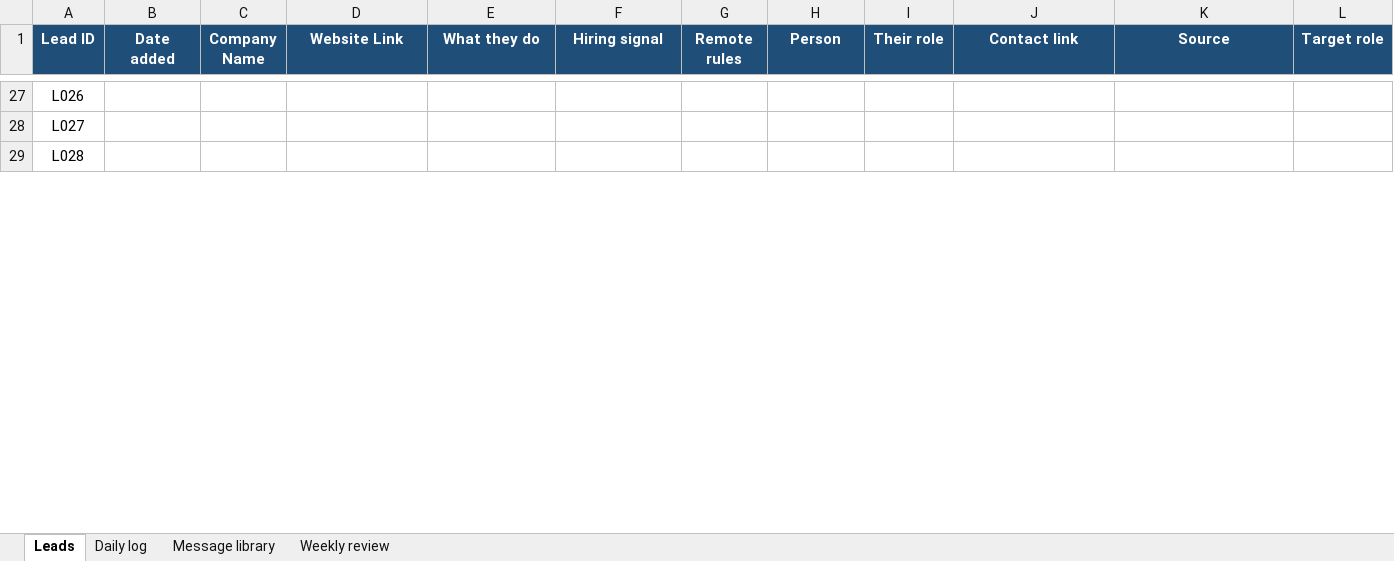
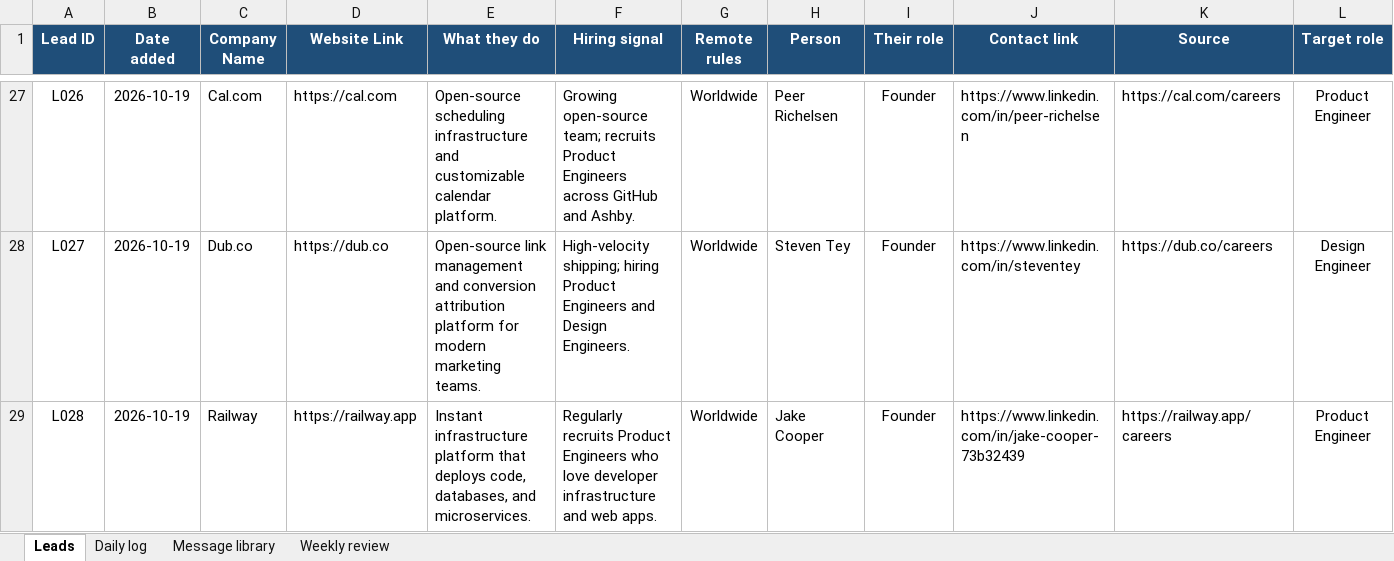
Before and after one commit to funmifal/final-task-funmilayo-faleye, an Excel workbook: tracker/Job_Leads_Tracker.xlsx, sheet Leads, drawn as a sheet; only a part is shown, gaps mark what is left out; values as stored, in another font and other column widths than the file's, no borders; the diff covers the shown part only; the diff names each change by its address in the sheet, - before the commit and + after, or states it on an @@ line.

Commit message:
feat(tracker): expand job leads tracker to 100 verified leads

```diff
--- a/tracker/Job_Leads_Tracker.xlsx (sheet Leads)
+++ b/tracker/Job_Leads_Tracker.xlsx (sheet Leads)
-B27:B29 (Date added): (empty)
+B27:B29 (Date added): 2026-10-19
-C27 (Company Name): (empty)
+C27 (Company Name): Cal.com
-D27 (Website Link): (empty)
+D27 (Website Link): https://cal.com
-E27 (What they do): (empty)
+E27 (What they do): Open-source scheduling infrastructure and customizable calendar platform.
-F27 (Hiring signal): (empty)
+F27 (Hiring signal): Growing open-source team; recruits Product Engineers across GitHub and Ashby.
-G27:G29 (Remote rules): (empty)
+G27:G29 (Remote rules): Worldwide
-H27 (Person): (empty)
+H27 (Person): Peer Richelsen
-I27:I29 (Their role): (empty)
+I27:I29 (Their role): Founder
-J27 (Contact link): (empty)
+J27 (Contact link): https://www.linkedin.com/in/peer-richelsen
-K27 (Source): (empty)
+K27 (Source): https://cal.com/careers
-L27 (Target role): (empty)
+L27 (Target role): Product Engineer
-C28 (Company Name): (empty)
+C28 (Company Name): Dub.co
-D28 (Website Link): (empty)
+D28 (Website Link): https://dub.co
-E28 (What they do): (empty)
+E28 (What they do): Open-source link management and conversion attribution platform for modern marketing teams.
-F28 (Hiring signal): (empty)
+F28 (Hiring signal): High-velocity shipping; hiring Product Engineers and Design Engineers.
-H28 (Person): (empty)
+H28 (Person): Steven Tey
-J28 (Contact link): (empty)
+J28 (Contact link): https://www.linkedin.com/in/steventey
-K28 (Source): (empty)
+K28 (Source): https://dub.co/careers
-L28 (Target role): (empty)
+L28 (Target role): Design Engineer
-C29 (Company Name): (empty)
+C29 (Company Name): Railway
-D29 (Website Link): (empty)
+D29 (Website Link): https://railway.app
-E29 (What they do): (empty)
+E29 (What they do): Instant infrastructure platform that deploys code, databases, and microservices.
-F29 (Hiring signal): (empty)
+F29 (Hiring signal): Regularly recruits Product Engineers who love developer infrastructure and web apps.
-H29 (Person): (empty)
+H29 (Person): Jake Cooper
-J29 (Contact link): (empty)
+J29 (Contact link): https://www.linkedin.com/in/jake-cooper-73b32439
-K29 (Source): (empty)
+K29 (Source): https://railway.app/careers
-L29 (Target role): (empty)
+L29 (Target role): Product Engineer
```
Also changed, not shown: 1407 edited cells elsewhere in this sheet, sheet Daily log, 2 other files.
